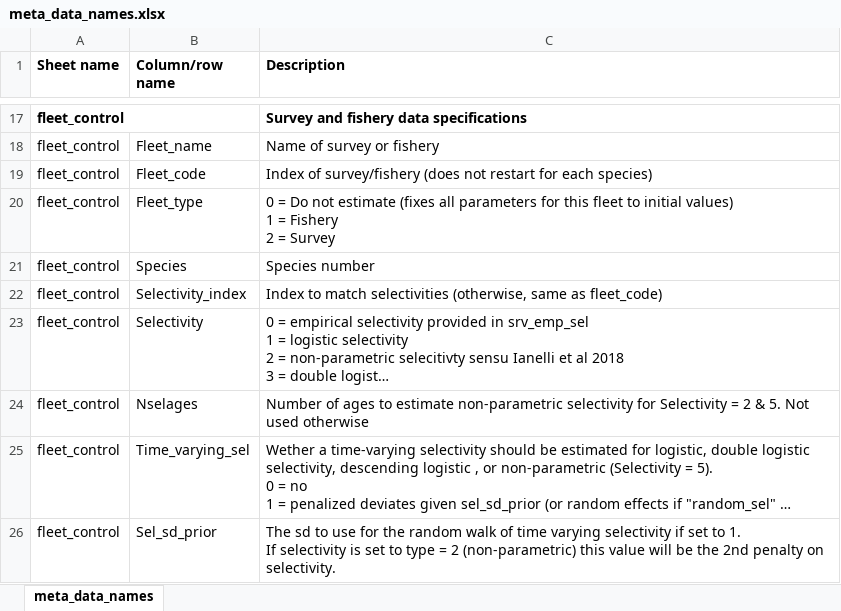
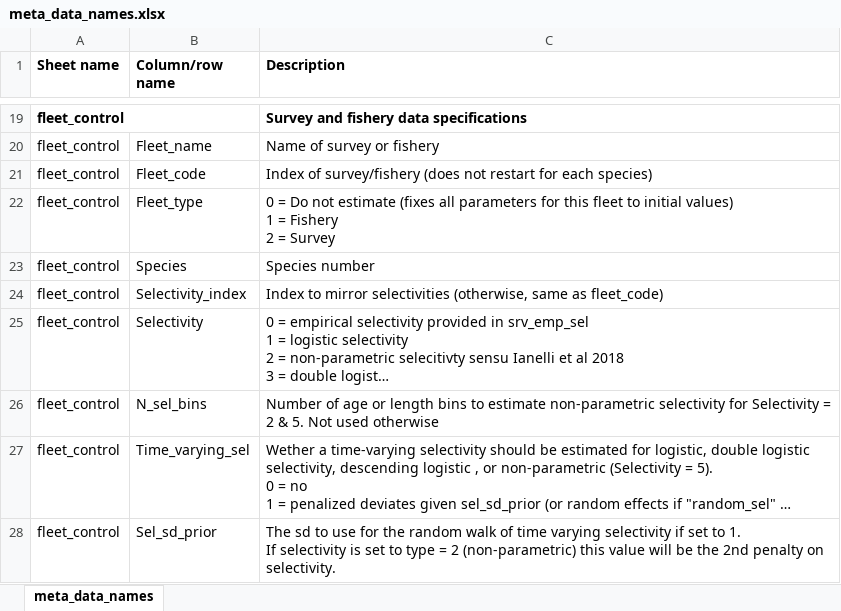
Before and after one commit to grantdadams/Rceattle, an Excel workbook: inst/extdata/meta_data_names.xlsx, sheet meta_data_names, drawn as a sheet; only a part is shown, gaps mark what is left out; long unchanged cells end in …; values as stored, in another font and other column widths than the file's, no borders; addresses are those after the commit; the diff covers the shown part only; the diff names each change by its address in the sheet, - before the commit and + after, or states it on an @@ line.

Commit message:
CAAL updates - compiles and tests w/o CAAL data work
Refactor: Rename Pyrs to "ration_data", old name will still be read in, but name will be updated

Feature: Added internal growth calculation, see \code{build_growth} within \code{fit_mod} wrapper and growth.hpp. Added `beta_wt_len` and `alpha_wt_len` to "control" sheet of data. Added CAAL_loglike and CAAL_weights to fleet control. Added CAAL_data to data.

Feature: Added size based selectivity.

Feature: Added month to "fleet_control"

Refactor: Change Nselages to N_sel_bins

Refactor: renamed N_sel_bins = Nselages, Sel_norm_bin1 = Age_max_selected, and Sel_norm_bin2 = Age_max_selected_upper

```diff
--- a/inst/extdata/meta_data_names.xlsx (sheet meta_data_names)
+++ b/inst/extdata/meta_data_names.xlsx (sheet meta_data_names)
-C24 (Description): Index to match selectivities (otherwise,…
+C24 (Description): Index to mirror selectivities (otherwise,…
-B26 (Column/row name): Nselages
+B26 (Column/row name): N_sel_bins
-C26 (Description): Number of ages to estimate…
+C26 (Description): Number of age or length bins to estimate…
```
Also changed, not shown: 3 added rows and 6 edited cells elsewhere in this sheet, 54 other files.
